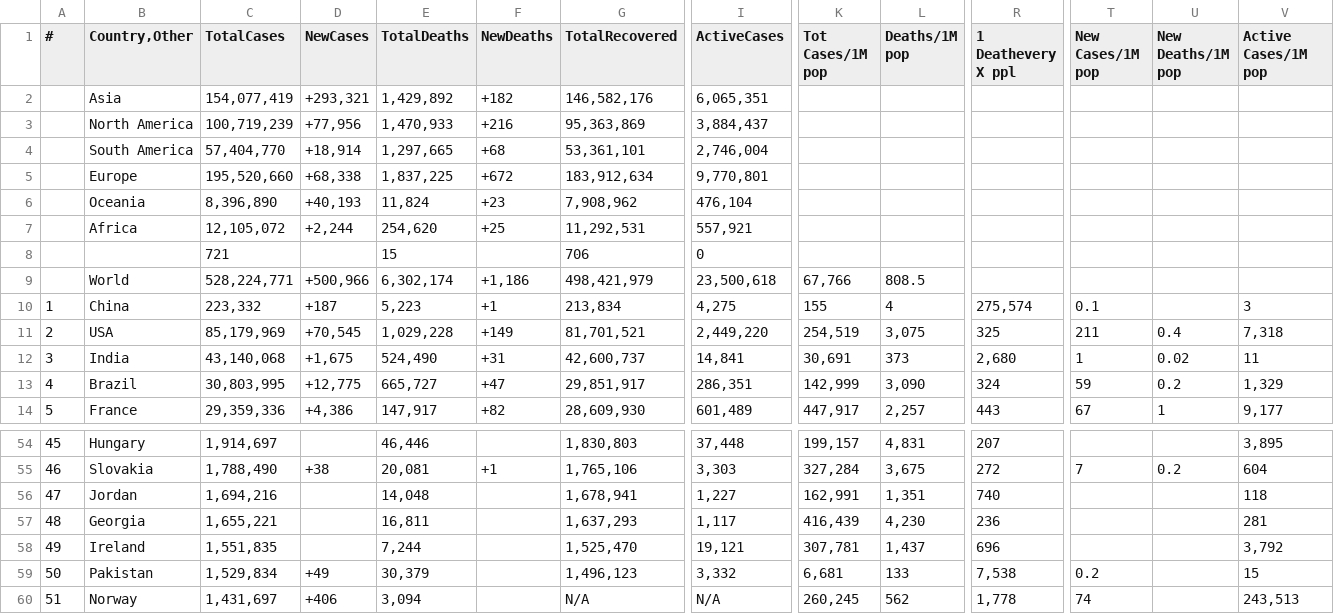
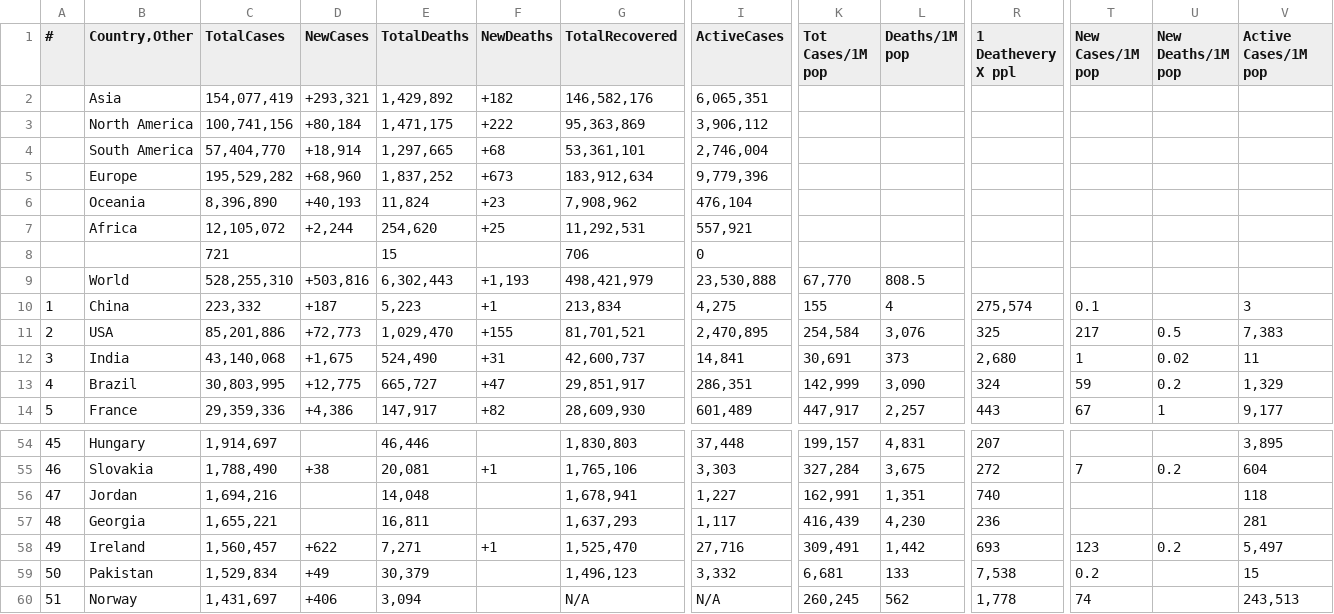
Before and after one commit to Covid-Data-API/Worldometer-Covid-Data-API, a CSV file: Table3.csv, drawn as a sheet; only a part is shown, gaps mark what is left out; the diff covers the shown part only; the diff names each change by its address in the sheet, - before the commit and + after, or states it on an @@ line.

```diff
--- a/Table3.csv
+++ b/Table3.csv
-C3 (TotalCases): 100,719,239
+C3 (TotalCases): 100,741,156
-D3 (NewCases): +77,956
+D3 (NewCases): +80,184
-E3 (TotalDeaths): 1,470,933
+E3 (TotalDeaths): 1,471,175
-F3 (NewDeaths): +216
+F3 (NewDeaths): +222
-I3 (ActiveCases): 3,884,437
+I3 (ActiveCases): 3,906,112
-C5 (TotalCases): 195,520,660
+C5 (TotalCases): 195,529,282
-D5 (NewCases): +68,338
+D5 (NewCases): +68,960
-E5 (TotalDeaths): 1,837,225
+E5 (TotalDeaths): 1,837,252
-F5 (NewDeaths): +672
+F5 (NewDeaths): +673
-I5 (ActiveCases): 9,770,801
+I5 (ActiveCases): 9,779,396
-C9 (TotalCases): 528,224,771
+C9 (TotalCases): 528,255,310
-D9 (NewCases): +500,966
+D9 (NewCases): +503,816
-E9 (TotalDeaths): 6,302,174
+E9 (TotalDeaths): 6,302,443
-F9 (NewDeaths): +1,186
+F9 (NewDeaths): +1,193
-I9 (ActiveCases): 23,500,618
+I9 (ActiveCases): 23,530,888
-K9 (Tot Cases/1M pop): 67,766
+K9 (Tot Cases/1M pop): 67,770
-C11 (TotalCases): 85,179,969
+C11 (TotalCases): 85,201,886
-D11 (NewCases): +70,545
+D11 (NewCases): +72,773
-E11 (TotalDeaths): 1,029,228
+E11 (TotalDeaths): 1,029,470
-F11 (NewDeaths): +149
+F11 (NewDeaths): +155
-I11 (ActiveCases): 2,449,220
+I11 (ActiveCases): 2,470,895
-K11 (Tot Cases/1M pop): 254,519
+K11 (Tot Cases/1M pop): 254,584
-L11 (Deaths/1M pop): 3,075
+L11 (Deaths/1M pop): 3,076
-T11 (New Cases/1M pop): 211
+T11 (New Cases/1M pop): 217
-U11 (New Deaths/1M pop): 0.4
+U11 (New Deaths/1M pop): 0.5
-V11 (Active Cases/1M pop): 7,318
+V11 (Active Cases/1M pop): 7,383
-C58 (TotalCases): 1,551,835
+C58 (TotalCases): 1,560,457
-D58 (NewCases): (empty)
+D58 (NewCases): +622
-E58 (TotalDeaths): 7,244
+E58 (TotalDeaths): 7,271
-F58 (NewDeaths): (empty)
+F58 (NewDeaths): +1
-I58 (ActiveCases): 19,121
+I58 (ActiveCases): 27,716
-K58 (Tot Cases/1M pop): 307,781
+K58 (Tot Cases/1M pop): 309,491
-L58 (Deaths/1M pop): 1,437
+L58 (Deaths/1M pop): 1,442
-R58 (1 Deathevery X ppl): 696
+R58 (1 Deathevery X ppl): 693
-T58 (New Cases/1M pop): (empty)
+T58 (New Cases/1M pop): 123
-U58 (New Deaths/1M pop): (empty)
+U58 (New Deaths/1M pop): 0.2
-V58 (Active Cases/1M pop): 3,792
+V58 (Active Cases/1M pop): 5,497
```
Also changed, not shown: 16 edited cells elsewhere in this file, Table1.csv, Table2.csv.
